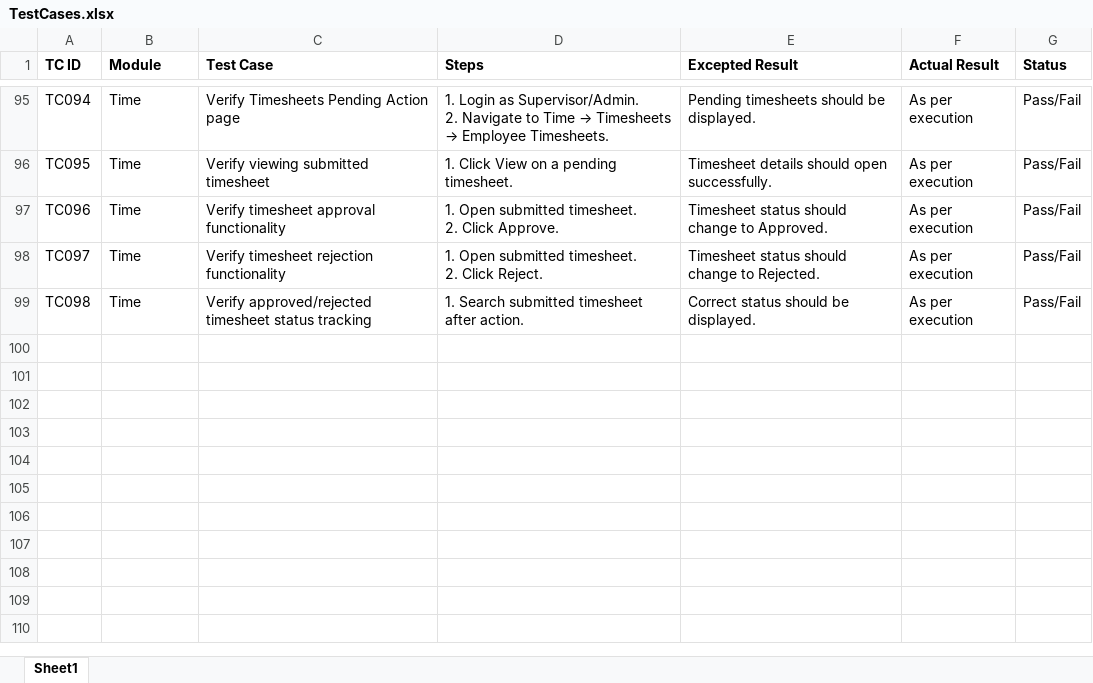
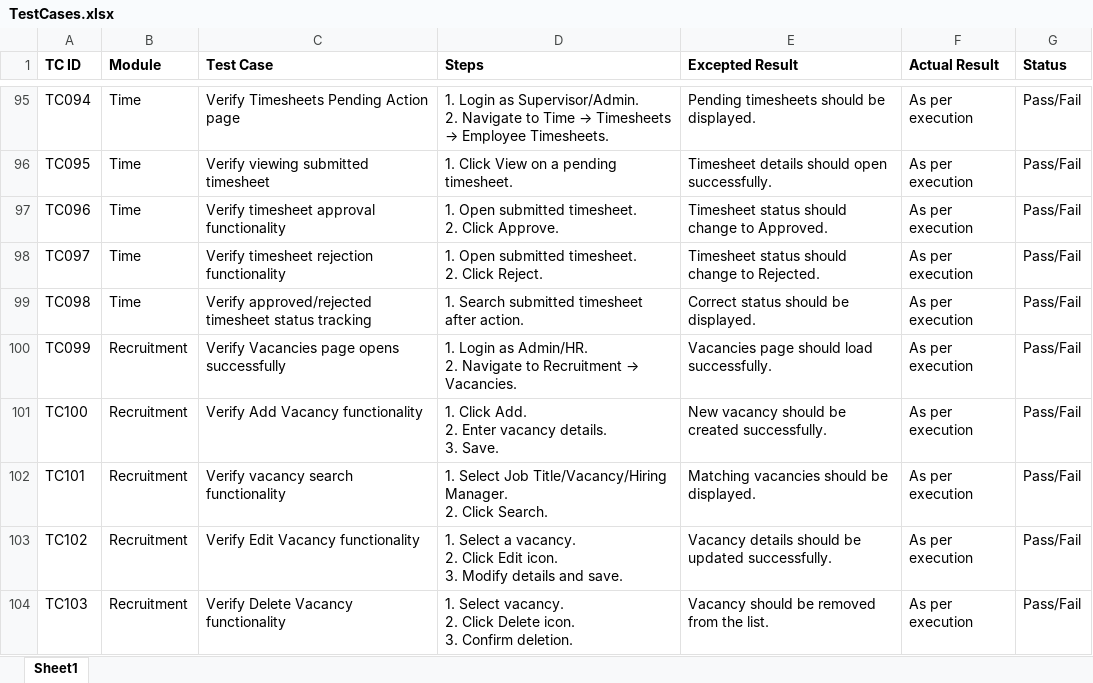
Before and after one commit to DRPatel75/OrangeHRM_QA, an Excel workbook: Test Cases/TestCases.xlsx, sheet Sheet1, drawn as a sheet; only a part is shown, gaps mark what is left out; values as stored, in another font and other column widths than the file's, no borders; ↵ is a line break in a cell; the diff names each change by its address in the sheet, - before the commit and + after, or states it on an @@ line.

Commit message:
TS016 Test Case Added

```diff
--- a/Test Cases/TestCases.xlsx (sheet Sheet1)
+++ b/Test Cases/TestCases.xlsx (sheet Sheet1)
+row 100: TC099 | Recruitment | Verify Vacancies page opens successfully | 1. Login as Admin/HR. ↵ 2. Navigate to Recruitment → Vacancies. | Vacancies page should load successfully. | As per execution | Pass/Fail
+row 101: TC100 | Recruitment | Verify Add Vacancy functionality | 1. Click Add. ↵ 2. Enter vacancy details. ↵ 3. Save. | New vacancy should be created successfully. | As per execution | Pass/Fail
+row 102: TC101 | Recruitment | Verify vacancy search functionality | 1. Select Job Title/Vacancy/Hiring Manager. ↵ 2. Click Search. | Matching vacancies should be displayed. | As per execution | Pass/Fail
+row 103: TC102 | Recruitment | Verify Edit Vacancy functionality | 1. Select a vacancy. ↵ 2. Click Edit icon. ↵ 3. Modify details and save. | Vacancy details should be updated successfully. | As per execution | Pass/Fail
+row 104: TC103 | Recruitment | Verify Delete Vacancy functionality | 1. Select vacancy. ↵ 2. Click Delete icon. ↵ 3. Confirm deletion. | Vacancy should be removed from the list. | As per execution | Pass/Fail
```
